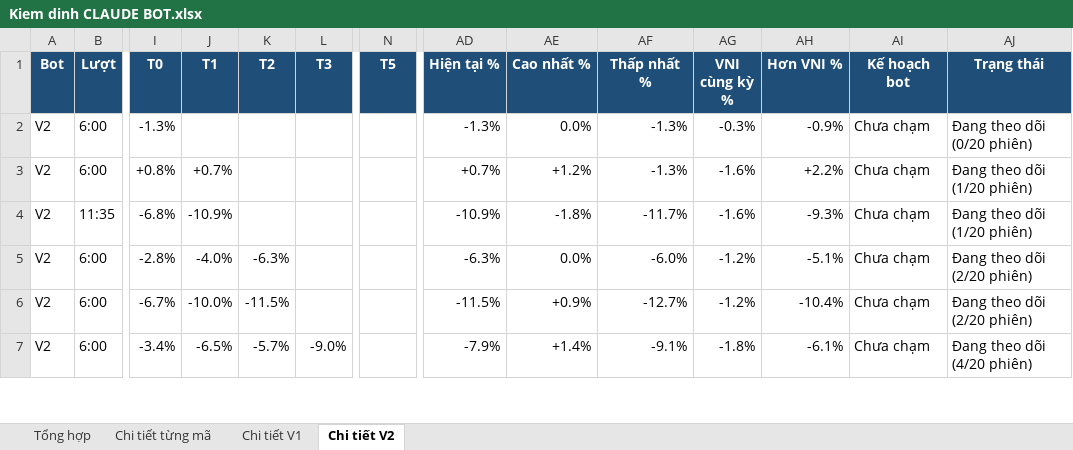
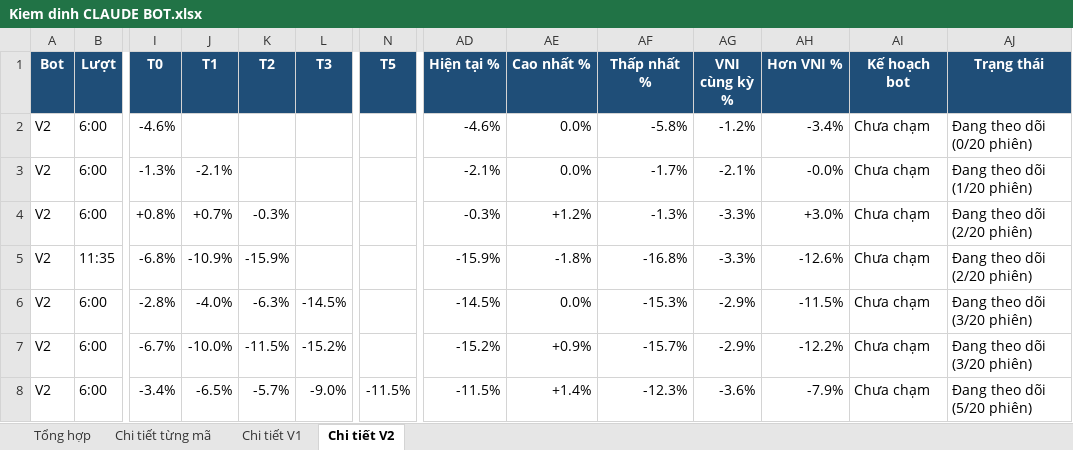
Before and after one commit to karenmanucian1-commits/Top-5-Co-Phieu-Hang-Ngay-Claude, an Excel workbook: data/reports/Kiem dinh CLAUDE BOT.xlsx, sheet Chi tiết V2, drawn as a sheet; only a part is shown, gaps mark what is left out; values as stored, in another font and other column widths than the file's, no borders; conditional formats not drawn; addresses are those after the commit; rows hold the shown columns only; the diff covers the shown part only; the diff names each change by its address in the sheet, - before the commit and + after, or states it on an @@ line.

```diff
--- a/data/reports/Kiem dinh CLAUDE BOT.xlsx (sheet Chi tiết V2)
+++ b/data/reports/Kiem dinh CLAUDE BOT.xlsx (sheet Chi tiết V2)
+row 2: V2 | 6:00 | -4.6% |  |  |  |  | -4.6% | 0.0% | -5.8% | -1.2% | -3.4% | Chưa chạm | Đang theo dõi (0/20 phiên)
-J3 (T1): (empty)
+J3 (T1): -2.1%
-AD3 (Hiện tại %): -1.3%
+AD3 (Hiện tại %): -2.1%
-AF3 (Thấp nhất %): -1.3%
+AF3 (Thấp nhất %): -1.7%
-AG3 (VNI cùng kỳ %): -0.3%
+AG3 (VNI cùng kỳ %): -2.1%
-AH3 (Hơn VNI %): -0.9%
+AH3 (Hơn VNI %): -0.0%
-AJ3 (Trạng thái): Đang theo dõi (0/20 phiên)
+AJ3 (Trạng thái): Đang theo dõi (1/20 phiên)
-K4 (T2): (empty)
+K4 (T2): -0.3%
-AD4 (Hiện tại %): +0.7%
+AD4 (Hiện tại %): -0.3%
-AG4:AG5 (VNI cùng kỳ %): -1.6%
+AG4:AG5 (VNI cùng kỳ %): -3.3%
-AH4 (Hơn VNI %): +2.2%
+AH4 (Hơn VNI %): +3.0%
-AJ4:AJ5 (Trạng thái): Đang theo dõi (1/20 phiên)
+AJ4:AJ5 (Trạng thái): Đang theo dõi (2/20 phiên)
-K5 (T2): (empty)
+K5 (T2): -15.9%
-AD5 (Hiện tại %): -10.9%
+AD5 (Hiện tại %): -15.9%
-AF5 (Thấp nhất %): -11.7%
+AF5 (Thấp nhất %): -16.8%
-AH5 (Hơn VNI %): -9.3%
+AH5 (Hơn VNI %): -12.6%
-L6 (T3): (empty)
+L6 (T3): -14.5%
-AD6 (Hiện tại %): -6.3%
+AD6 (Hiện tại %): -14.5%
-AF6 (Thấp nhất %): -6.0%
+AF6 (Thấp nhất %): -15.3%
-AG6:AG7 (VNI cùng kỳ %): -1.2%
+AG6:AG7 (VNI cùng kỳ %): -2.9%
-AH6 (Hơn VNI %): -5.1%
+AH6 (Hơn VNI %): -11.5%
-AJ6:AJ7 (Trạng thái): Đang theo dõi (2/20 phiên)
+AJ6:AJ7 (Trạng thái): Đang theo dõi (3/20 phiên)
-L7 (T3): (empty)
+L7 (T3): -15.2%
-AD7 (Hiện tại %): -11.5%
+AD7 (Hiện tại %): -15.2%
-AF7 (Thấp nhất %): -12.7%
+AF7 (Thấp nhất %): -15.7%
-AH7 (Hơn VNI %): -10.4%
+AH7 (Hơn VNI %): -12.2%
-N8 (T5): (empty)
+N8 (T5): -11.5%
-AD8 (Hiện tại %): -7.9%
+AD8 (Hiện tại %): -11.5%
-AF8 (Thấp nhất %): -9.1%
+AF8 (Thấp nhất %): -12.3%
-AG8 (VNI cùng kỳ %): -1.8%
+AG8 (VNI cùng kỳ %): -3.6%
-AH8 (Hơn VNI %): -6.1%
+AH8 (Hơn VNI %): -7.9%
-AJ8 (Trạng thái): Đang theo dõi (4/20 phiên)
+AJ8 (Trạng thái): Đang theo dõi (5/20 phiên)
```
Also changed, not shown: 60 edited cells elsewhere in this sheet, sheet Chi tiết từng mã, sheet Chi tiết V1, sheet Tổng hợp, 2 other files.
